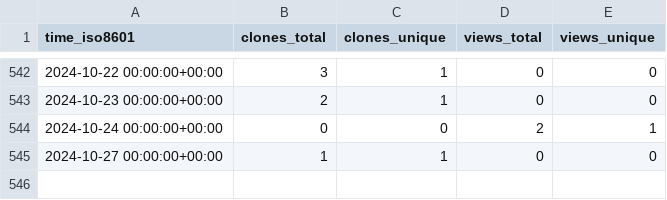
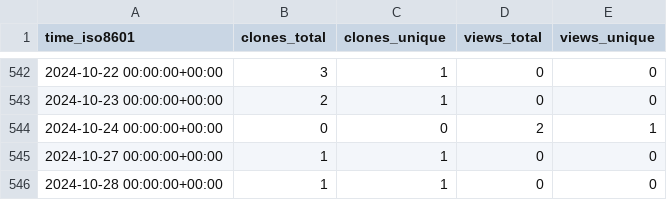
Before and after one commit to yinlinchen/thumbnail_creator, a CSV file: yinlinchen/thumbnail_creator/ghrs-data/views_clones_aggregate.csv, drawn as a sheet; only a part is shown, gaps mark what is left out.

```diff
--- a/yinlinchen/thumbnail_creator/ghrs-data/views_clones_aggregate.csv
+++ b/yinlinchen/thumbnail_creator/ghrs-data/views_clones_aggregate.csv
@@ -545 +545,2 @@ time_iso8601,clones_total,clones_unique,views_total,views_unique
 2024-10-27 00:00:00+00:00,1,1,0,0
+2024-10-28 00:00:00+00:00,1,1,0,0
```
Also changed, not shown: 1 other file.
